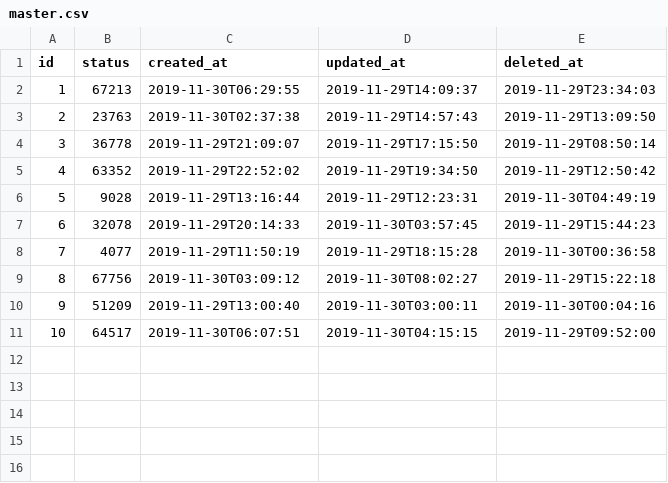
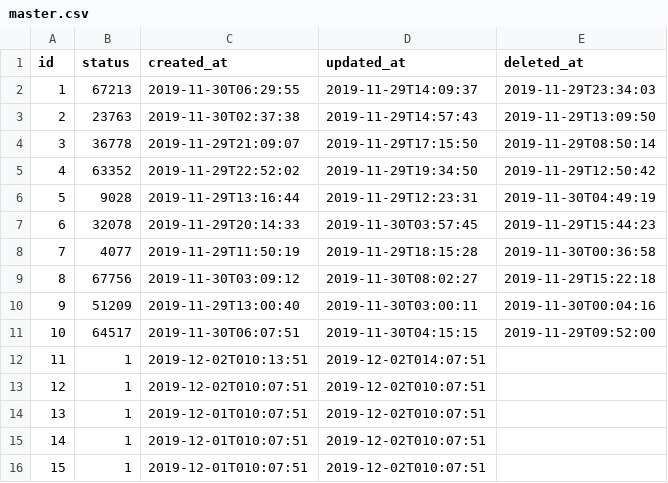
Before and after one commit to slowv/TaskUnite, a CSV file: src/main/resources/config/liquibase/fake-data/master.csv, drawn as a sheet; the diff names each change by its address in the sheet, - before the commit and + after, or states it on an @@ line.

```diff
--- a/src/main/resources/config/liquibase/fake-data/master.csv
+++ b/src/main/resources/config/liquibase/fake-data/master.csv
+row 12: 11 | 1 | 2019-12-02T010:13:51 | 2019-12-02T014:07:51
+row 13: 12 | 1 | 2019-12-02T010:07:51 | 2019-12-02T010:07:51
+row 14: 13 | 1 | 2019-12-01T010:07:51 | 2019-12-02T010:07:51
+row 15: 14 | 1 | 2019-12-01T010:07:51 | 2019-12-02T010:07:51
+row 16: 15 | 1 | 2019-12-01T010:07:51 | 2019-12-02T010:07:51
```
Also changed, not shown: src/main/resources/config/liquibase/fake-data/address.csv, src/main/resources/config/liquibase/fake-data/city.csv, 5 other files.
